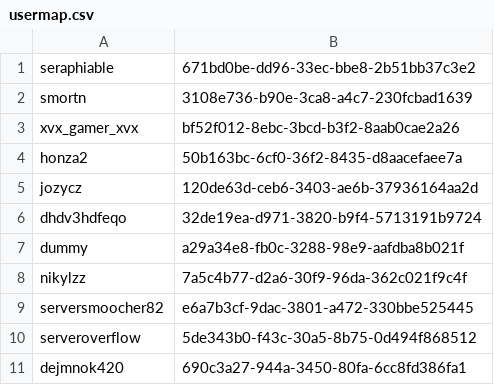
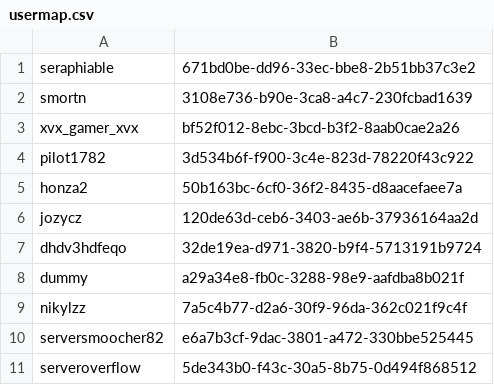
Before and after one commit to ISCCTU/isc-minecraft, a CSV file: plugins/Essentials/usermap.csv, drawn as a sheet; only a part is shown; the shorter side is filled out with more unchanged rows; the diff names each change by its address in the sheet, - before the commit and + after, or states it on an @@ line.

```diff
--- a/plugins/Essentials/usermap.csv
+++ b/plugins/Essentials/usermap.csv
+row 4: pilot1782 | 3d534b6f-f900-3c4e-823d-78220f43c922
```
Also changed, not shown: 4 other files.
